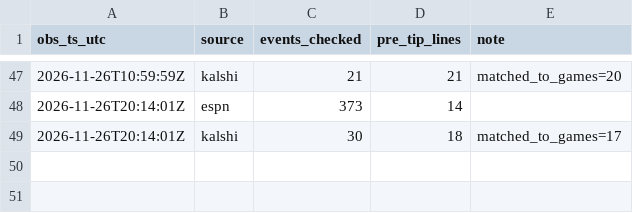
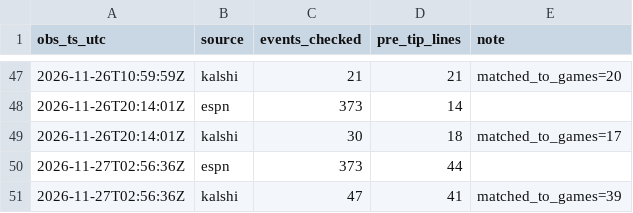
Before and after one commit to terpsfan21/BB, a CSV file: data/forward/polls.csv, drawn as a sheet; only a part is shown, gaps mark what is left out.

```diff
--- a/data/forward/polls.csv
+++ b/data/forward/polls.csv
@@ -49 +49,3 @@ obs_ts_utc,source,events_checked,pre_tip_lines,note
 2026-11-26T20:14:01Z,kalshi,30,18,matched_to_games=17
+2026-11-27T02:56:36Z,espn,373,44,
+2026-11-27T02:56:36Z,kalshi,47,41,matched_to_games=39
```
Also changed, not shown: data/forward/opportunities.csv, 2 other files.
